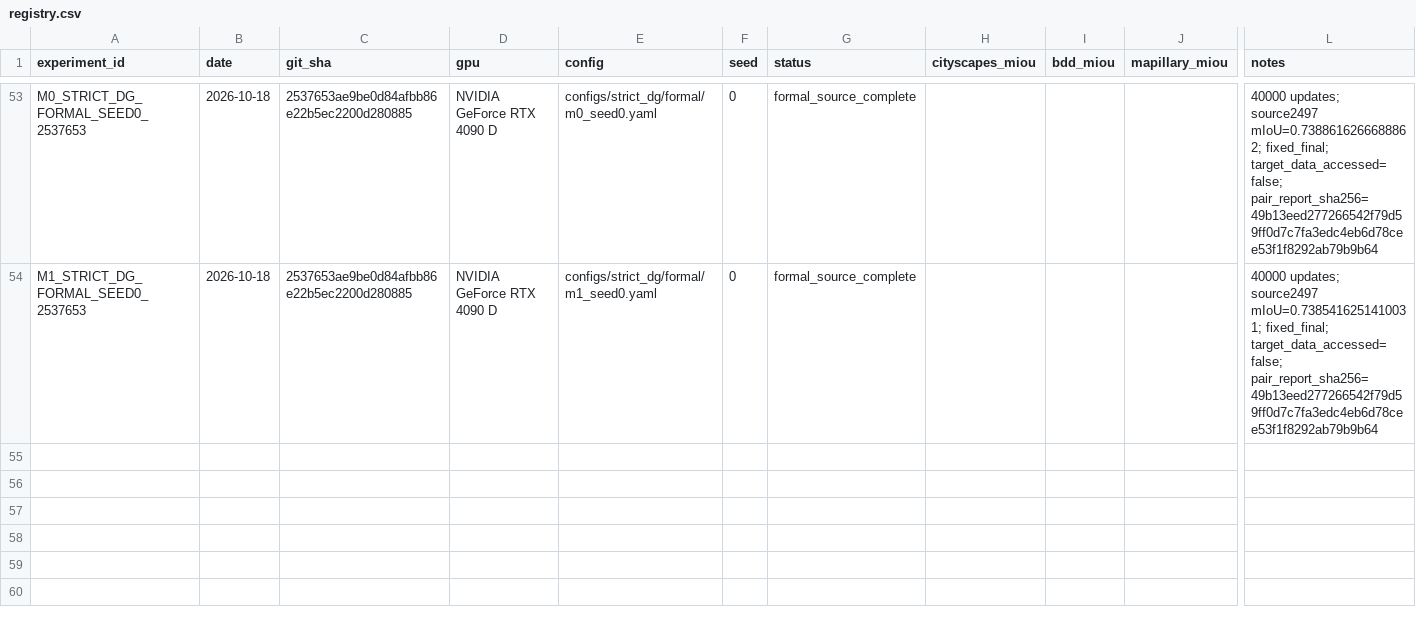
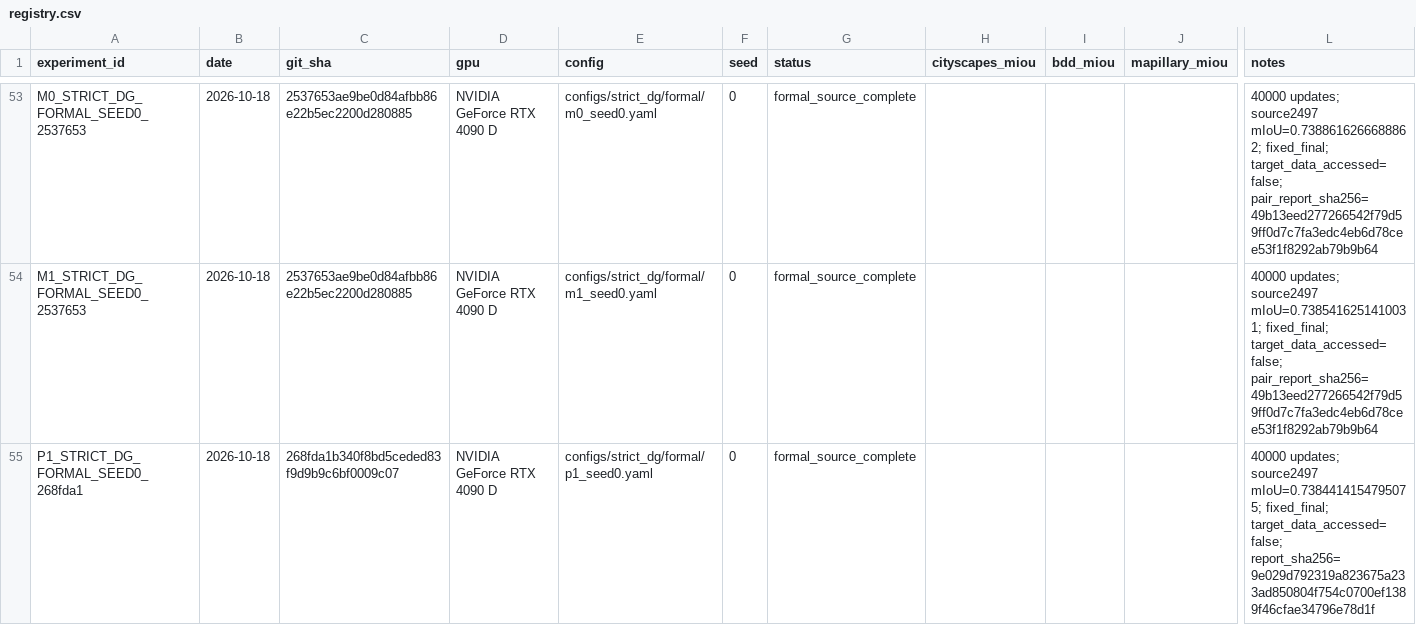
Before and after one commit to Ealea1028/CausalQ_DG, a CSV file: experiments/registry.csv, drawn as a sheet; only a part is shown, gaps mark what is left out; rows hold the shown columns only; the diff names each change by its address in the sheet, - before the commit and + after, or states it on an @@ line.

Commit message:
feat(training): accept P1 result and launch M2 full CQE formal control

```diff
--- a/experiments/registry.csv
+++ b/experiments/registry.csv
+row 55: P1_STRICT_DG_FORMAL_SEED0_268fda1 | 2026-10-18 | 268fda1b340f8bd5ceded83f9d9b9c6bf0009c07 | NVIDIA GeForce RTX 4090 D | configs/strict_dg/formal/p1_seed0.yaml | 0 | formal_source_complete |  |  |  | 40000 updates; source2497 mIoU=0.7384414154795075; fixed_final; target_data_accessed=false; report_sha256=9e029d792319a823675a233ad850804f754c0700ef1389f46cfae34796e78d1f
```
Also changed, not shown: 19 other files.
